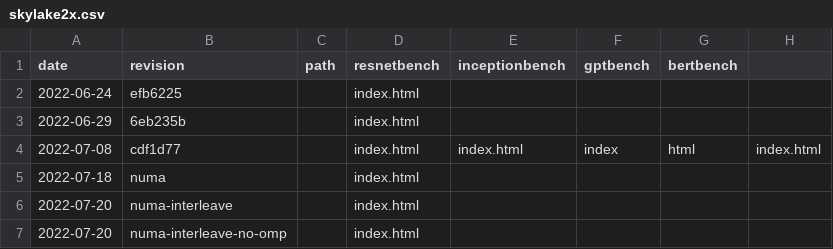
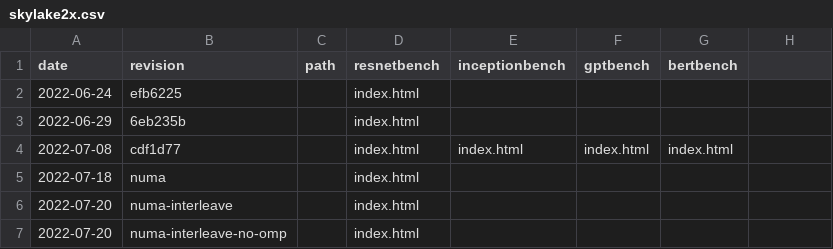
Before and after one commit to msr-fiddle/packrat, a CSV file: _data/skylake2x.csv, drawn as a sheet.

```diff
--- a/_data/skylake2x.csv
+++ b/_data/skylake2x.csv
@@ -3,3 +3,3 @@ date,revision,path,resnetbench,inceptionbench,gptbench,bertbench
 2022-06-29,6eb235b,,index.html
-2022-07-08,cdf1d77,,index.html,index.html,index,html,index.html
+2022-07-08,cdf1d77,,index.html,index.html,index.html,index.html
 2022-07-18,numa,,index.html
```
Also changed, not shown: 11 other files.
